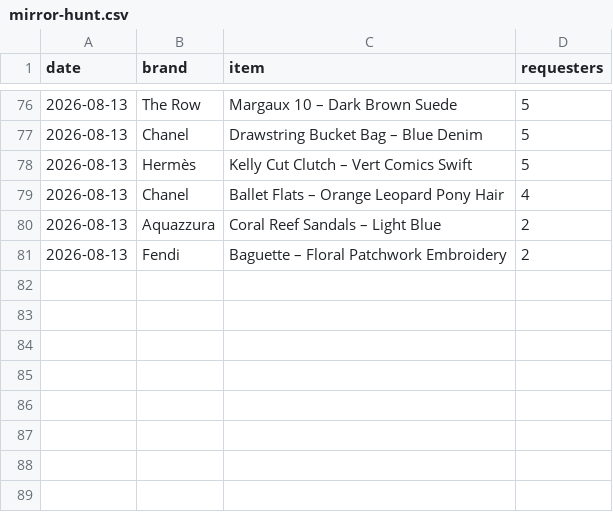
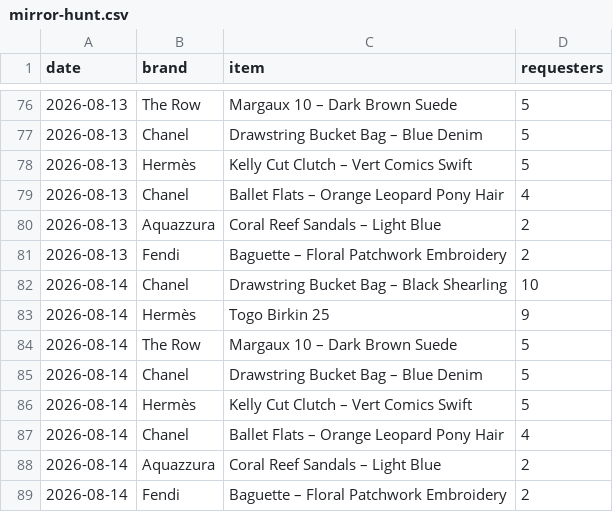
Before and after one commit to elibarzvi/demand-desk, a CSV file: data/exports/mirror-hunt.csv, drawn as a sheet; only a part is shown, gaps mark what is left out; the diff names each change by its address in the sheet, - before the commit and + after, or states it on an @@ line.

```diff
--- a/data/exports/mirror-hunt.csv
+++ b/data/exports/mirror-hunt.csv
+row 82: 2026-08-14 | Chanel | Drawstring Bucket Bag – Black Shearling | 10
+row 83: 2026-08-14 | Hermès | Togo Birkin 25 | 9
+row 84: 2026-08-14 | The Row | Margaux 10 – Dark Brown Suede | 5
+row 85: 2026-08-14 | Chanel | Drawstring Bucket Bag – Blue Denim | 5
+row 86: 2026-08-14 | Hermès | Kelly Cut Clutch – Vert Comics Swift | 5
+row 87: 2026-08-14 | Chanel | Ballet Flats – Orange Leopard Pony Hair | 4
+row 88: 2026-08-14 | Aquazzura | Coral Reef Sandals – Light Blue | 2
+row 89: 2026-08-14 | Fendi | Baguette – Floral Patchwork Embroidery | 2
```
Also changed, not shown: data/exports/ebay.csv, data/exports/indices-search-rank.csv, 15 other files.
